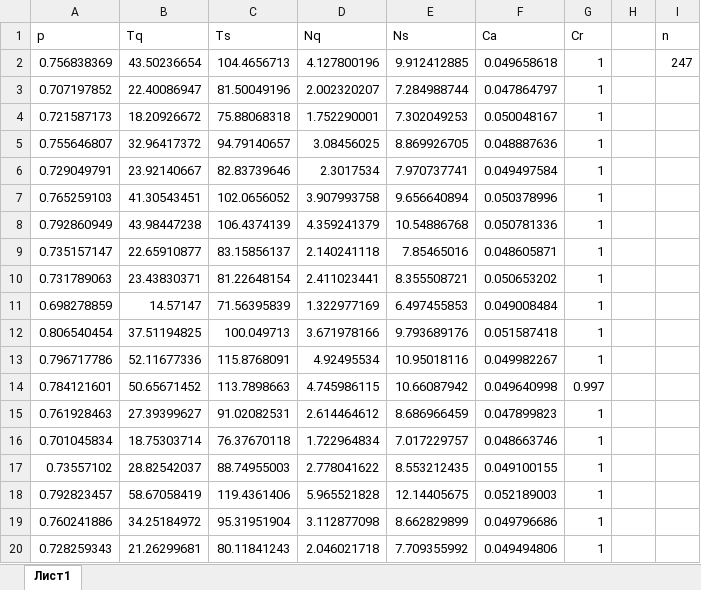
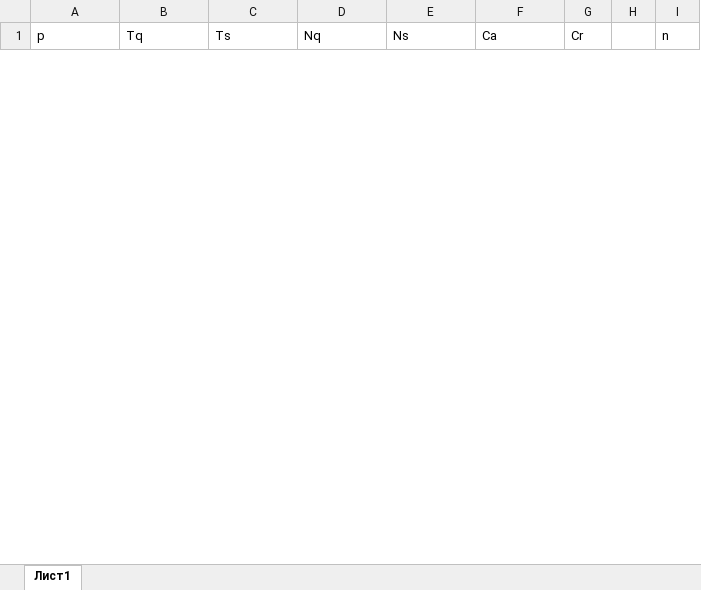
Before and after one commit to sergeyteleshev/matlab_service_test, an Excel workbook: pre_model.xlsx, sheet Лист1, drawn as a sheet; only a part is shown; values as stored, in another font and other column widths than the file's, no borders; removed rows and columns are numbered as before the commit, all else as after; the diff covers the shown part only; the diff names each change by its address in the sheet, - before the commit and + after, or states it on an @@ line.

```diff
--- a/pre_model.xlsx (sheet Лист1)
+++ b/pre_model.xlsx (sheet Лист1)
-row 2: 0.756838369 | 43.50236654 | 104.4656713 | 4.127800196 | 9.912412885 | 0.049658618 | 1 |  | 247
-row 3: 0.707197852 | 22.40086947 | 81.50049196 | 2.002320207 | 7.284988744 | 0.047864797 | 1
-row 4: 0.721587173 | 18.20926672 | 75.88068318 | 1.752290001 | 7.302049253 | 0.050048167 | 1
-row 5: 0.755646807 | 32.96417372 | 94.79140657 | 3.08456025 | 8.869926705 | 0.048887636 | 1
-row 6: 0.729049791 | 23.92140667 | 82.83739646 | 2.3017534 | 7.970737741 | 0.049497584 | 1
-row 7: 0.765259103 | 41.30543451 | 102.0656052 | 3.907993758 | 9.656640894 | 0.050378996 | 1
-row 8: 0.792860949 | 43.98447238 | 106.4374139 | 4.359241379 | 10.54886768 | 0.050781336 | 1
-row 9: 0.735157147 | 22.65910877 | 83.15856137 | 2.140241118 | 7.85465016 | 0.048605871 | 1
-row 10: 0.731789063 | 23.43830371 | 81.22648154 | 2.411023441 | 8.355508721 | 0.050653202 | 1
-row 11: 0.698278859 | 14.57147 | 71.56395839 | 1.322977169 | 6.497455853 | 0.049008484 | 1
-row 12: 0.806540454 | 37.51194825 | 100.049713 | 3.671978166 | 9.793689176 | 0.051587418 | 1
-row 13: 0.796717786 | 52.11677336 | 115.8768091 | 4.92495534 | 10.95018116 | 0.049982267 | 1
-row 14: 0.784121601 | 50.65671452 | 113.7898663 | 4.745986115 | 10.66087942 | 0.049640998 | 0.997
-row 15: 0.761928463 | 27.39399627 | 91.02082531 | 2.614464612 | 8.686966459 | 0.047899823 | 1
-row 16: 0.701045834 | 18.75303714 | 76.37670118 | 1.722964834 | 7.017229757 | 0.048663746 | 1
-row 17: 0.73557102 | 28.82542037 | 88.74955003 | 2.778041622 | 8.553212435 | 0.049100155 | 1
-row 18: 0.792823457 | 58.67058419 | 119.4361406 | 5.965521828 | 12.14405675 | 0.052189003 | 1
-row 19: 0.760241886 | 34.25184972 | 95.31951904 | 3.112877098 | 8.662829899 | 0.049796686 | 1
-row 20: 0.728259343 | 21.26299681 | 80.11841243 | 2.046021718 | 7.709355992 | 0.049494806 | 1
```
Also changed, not shown: 50 added rows and 31 removed rows elsewhere in this sheet, economics.xlsx, effects.xlsx, 6 other files.
